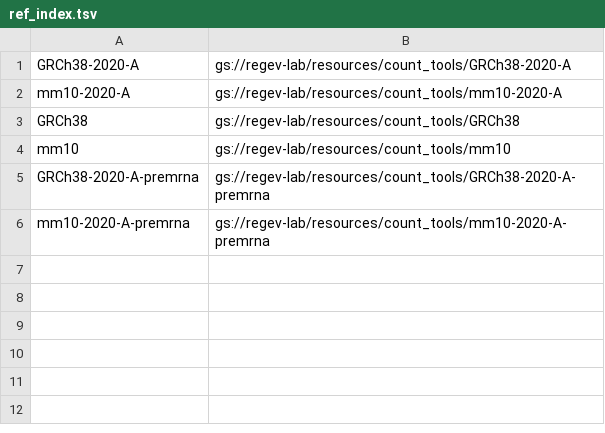
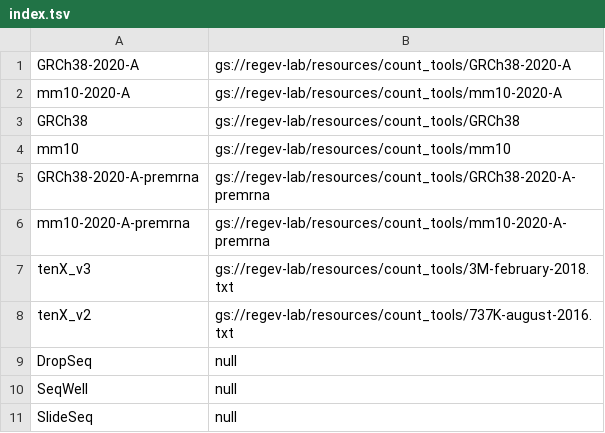
Before and after one commit to lilab-bcb/cumulus, a TSV file: workflows/star_solo/index.tsv (was workflows/star_solo/ref_index.tsv), drawn as a sheet.

Commit message:
adjust workflow structure to sample sheets

```diff
--- a/workflows/star_solo/ref_index.tsv
+++ b/workflows/star_solo/index.tsv
@@ -6 +6,6 @@ GRCh38-2020-A-premrna	gs://regev-lab/resources/count_tools/GRCh38-2020-A-premrna
 mm10-2020-A-premrna	gs://regev-lab/resources/count_tools/mm10-2020-A-premrna
+tenX_v3	gs://regev-lab/resources/count_tools/3M-february-2018.txt
+tenX_v2	gs://regev-lab/resources/count_tools/737K-august-2016.txt
+DropSeq	null
+SeqWell	null
+SlideSeq	null
```
Also changed, not shown: 2 other files.
